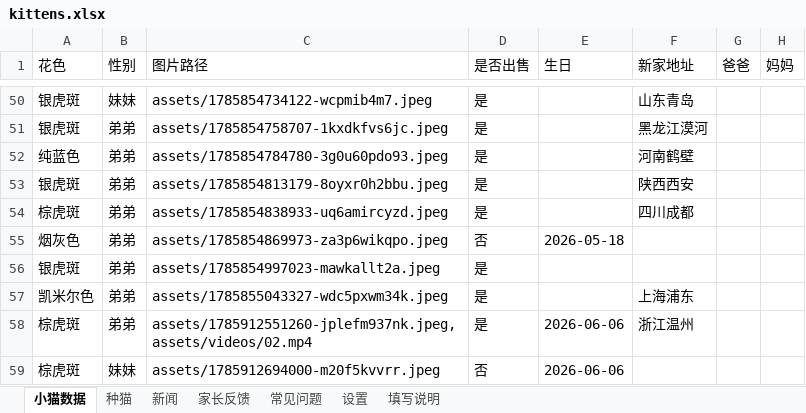
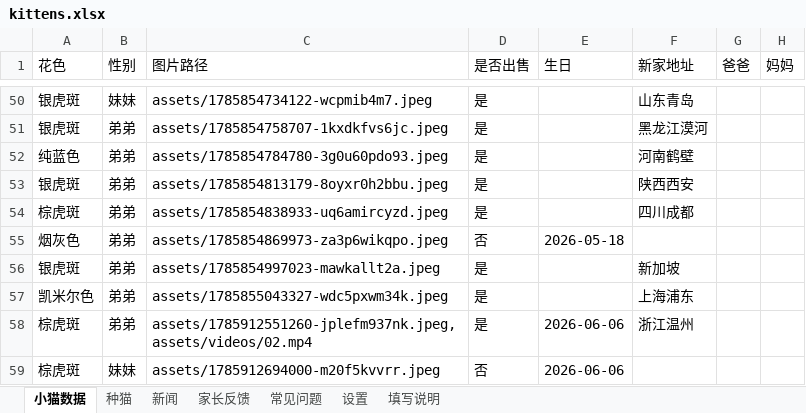
Before and after one commit to kuenmaoshe/kuenmaoshe.github.io, an Excel workbook: data/kittens.xlsx, sheet 小猫数据, drawn as a sheet; only a part is shown, gaps mark what is left out; values as stored, in another font and other column widths than the file's, no borders; the diff names each change by its address in the sheet, - before the commit and + after, or states it on an @@ line.

```diff
--- a/data/kittens.xlsx (sheet 小猫数据)
+++ b/data/kittens.xlsx (sheet 小猫数据)
-F56 (新家地址): (empty)
+F56 (新家地址): 新加坡
```
Also changed, not shown: 1 other file.
